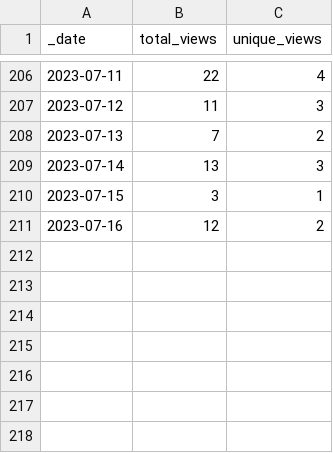
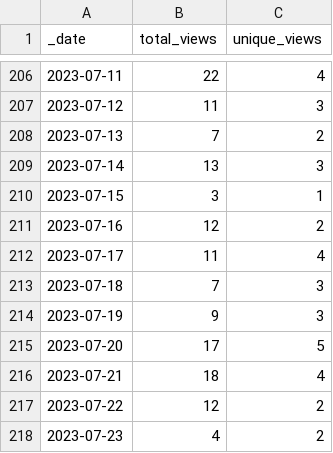
Before and after one commit to AlexRogalskiy/android-patterns, a CSV file: traffic/views.csv, drawn as a sheet; only a part is shown, gaps mark what is left out; the diff names each change by its address in the sheet, - before the commit and + after, or states it on an @@ line.

```diff
--- a/traffic/views.csv
+++ b/traffic/views.csv
+row 212: 2023-07-17 | 11 | 4
+row 213: 2023-07-18 | 7 | 3
+row 214: 2023-07-19 | 9 | 3
+row 215: 2023-07-20 | 17 | 5
+row 216: 2023-07-21 | 18 | 4
+row 217: 2023-07-22 | 12 | 2
+row 218: 2023-07-23 | 4 | 2
```
Also changed, not shown: traffic/clones.csv, 1 other file.
